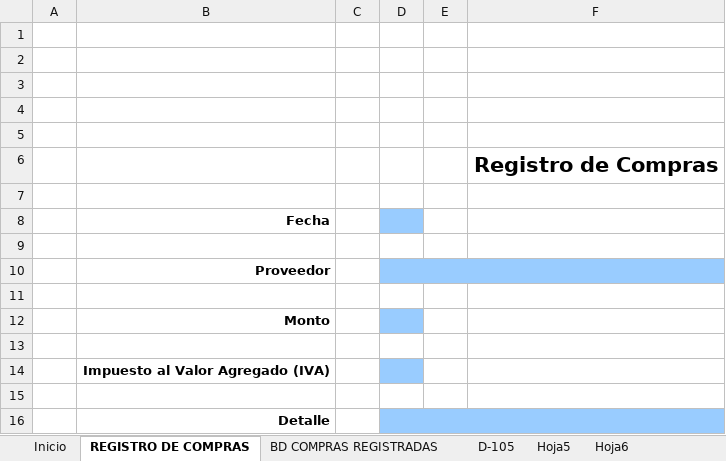
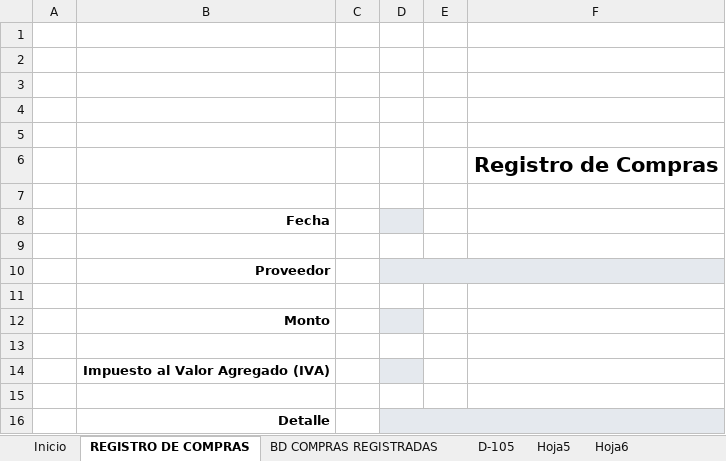
Before and after one commit to Ezequielrr2001/Herramienta-Conta-IV, an Excel workbook: Herramienta.xlsm, sheet REGISTRO DE COMPRAS, drawn as a sheet; values as stored, in another font and other column widths than the file's, no borders; charts and pictures not drawn; the diff names each change by its address in the sheet, - before the commit and + after, or states it on an @@ line.

```diff
--- a/Herramienta.xlsm (sheet REGISTRO DE COMPRAS)
+++ b/Herramienta.xlsm (sheet REGISTRO DE COMPRAS)
-D8 fill: #99CCFF
+D8 fill: #E5E9EE
-D10 fill: #99CCFF
+D10 fill: #E5E9EE
-D12 fill: #99CCFF
+D12 fill: #E5E9EE
-D14 fill: #99CCFF
+D14 fill: #E5E9EE
-D16 fill: #99CCFF
+D16 fill: #E5E9EE
```
Also changed, not shown: sheet D-105, sheet Inicio.
